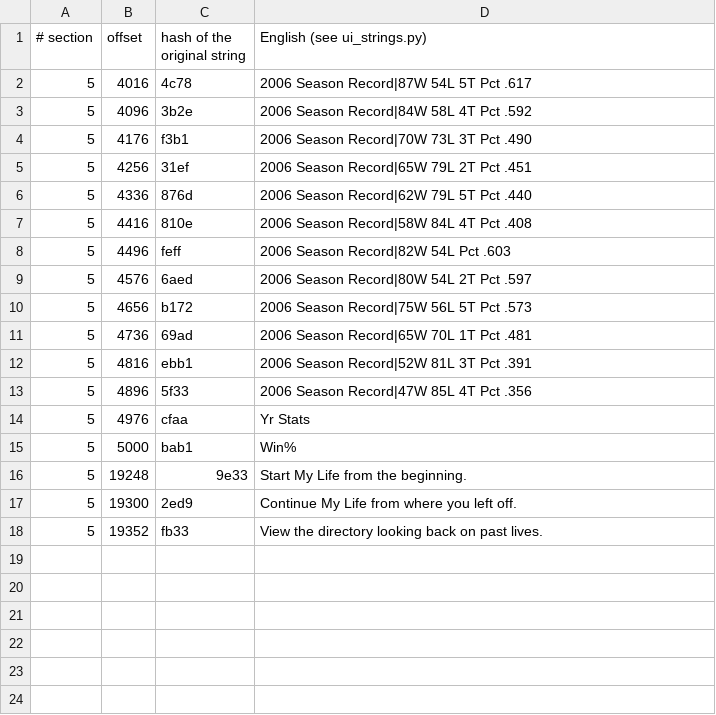
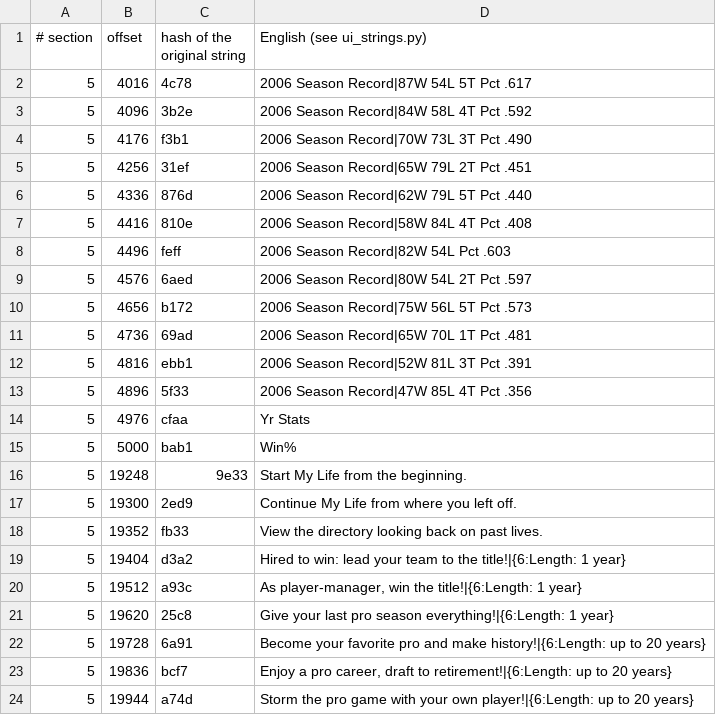
Before and after one commit to ogura-connection/Pawapros15-tools, a TSV file: translation/strings/ore_ini.rel.tsv, drawn as a sheet.

```diff
--- a/translation/strings/ore_ini.rel.tsv
+++ b/translation/strings/ore_ini.rel.tsv
@@ -18 +18,7 @@
 5	19352	fb33	View the directory looking back on past lives.
+5	19404	d3a2	Hired to win: lead your team to the title!|{6:Length: 1 year}
+5	19512	a93c	As player-manager, win the title!|{6:Length: 1 year}
+5	19620	25c8	Give your last pro season everything!|{6:Length: 1 year}
+5	19728	6a91	Become your favorite pro and make history!|{6:Length: up to 20 years}
+5	19836	bcf7	Enjoy a pro career, draft to retirement!|{6:Length: up to 20 years}
+5	19944	a74d	Storm the pro game with your own player!|{6:Length: up to 20 years}
```
Also changed, not shown: translation/strings/orepena.rel.tsv, translation/strings/pena_ini.rel.tsv, 1 other file.
